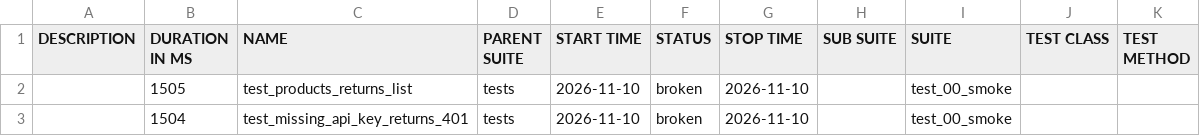
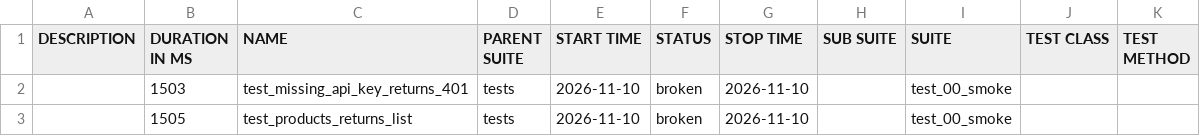
Before and after one commit to helloxy927/Spree-api-test-framework, a CSV file: data/suites.csv, drawn as a sheet.

```diff
--- a/data/suites.csv
+++ b/data/suites.csv
@@ -1,3 +1,3 @@
 "DESCRIPTION","DURATION IN MS","NAME","PARENT SUITE","START TIME","STATUS","STOP TIME","SUB SUITE","SUITE","TEST CLASS","TEST METHOD"
+"","1503","test_missing_api_key_returns_401","tests","2026-11-10","broken","2026-11-10","","test_00_smoke","",""
 "","1505","test_products_returns_list","tests","2026-11-10","broken","2026-11-10","","test_00_smoke","",""
-"","1504","test_missing_api_key_returns_401","tests","2026-11-10","broken","2026-11-10","","test_00_smoke","",""
```
Also changed, not shown: 18 other files.
